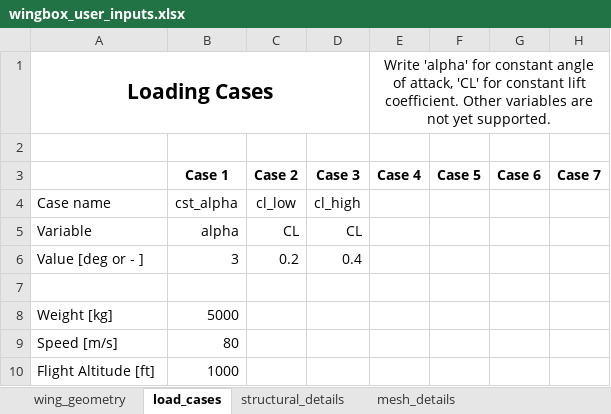
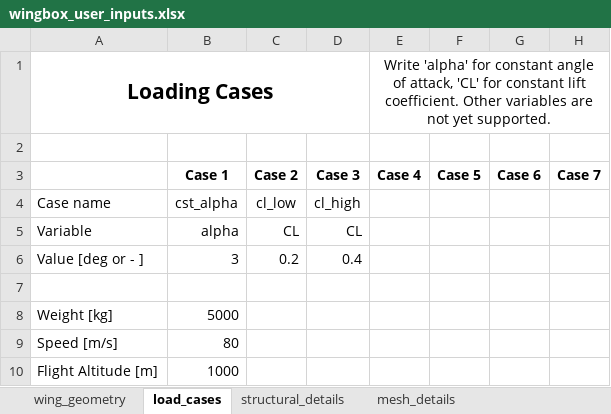
Before and after one commit to mdominguezlarra/Wingbox_w_GUI, an Excel workbook: wingbox_user_inputs.xlsx, sheet load_cases, drawn as a sheet; values as stored, in another font and other column widths than the file's, no borders; the diff names each change by its address in the sheet, - before the commit and + after, or states it on an @@ line.

```diff
--- a/wingbox_user_inputs.xlsx (sheet load_cases)
+++ b/wingbox_user_inputs.xlsx (sheet load_cases)
-A10: Flight Altitude [ft]
+A10: Flight Altitude [m]
```
Also changed, not shown: sheet structural_details, sheet wing_geometry.
